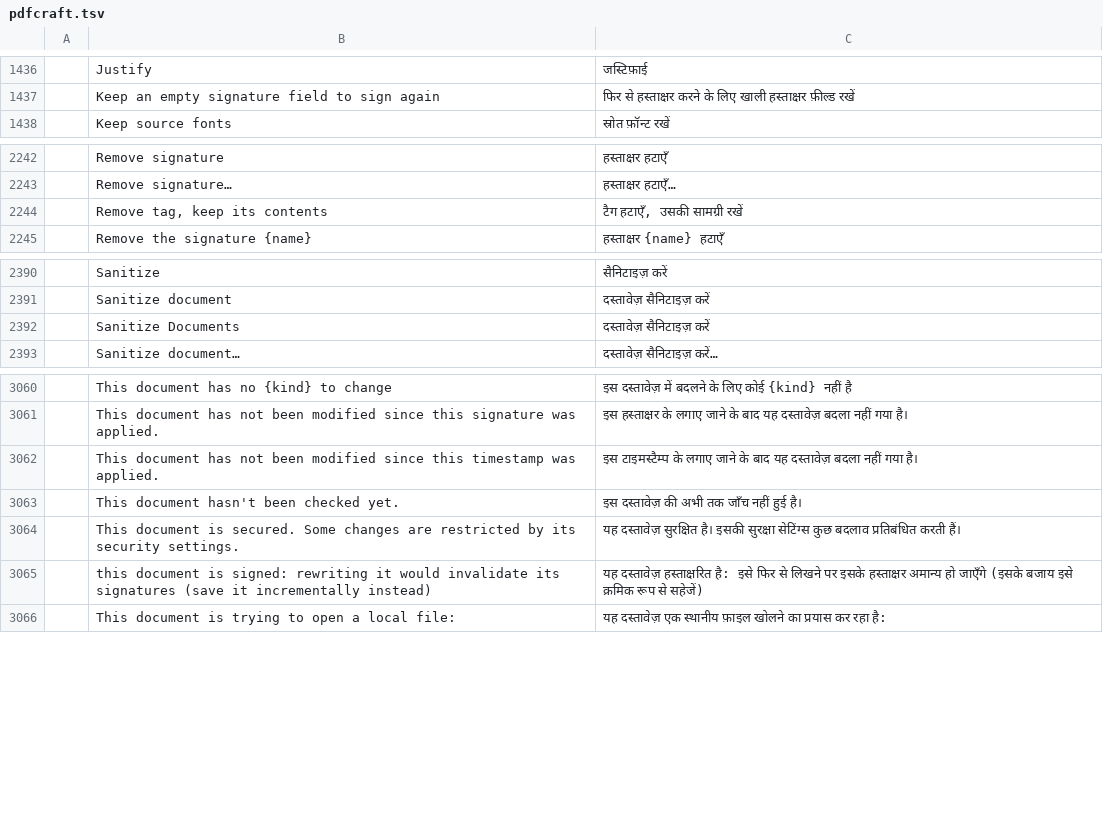
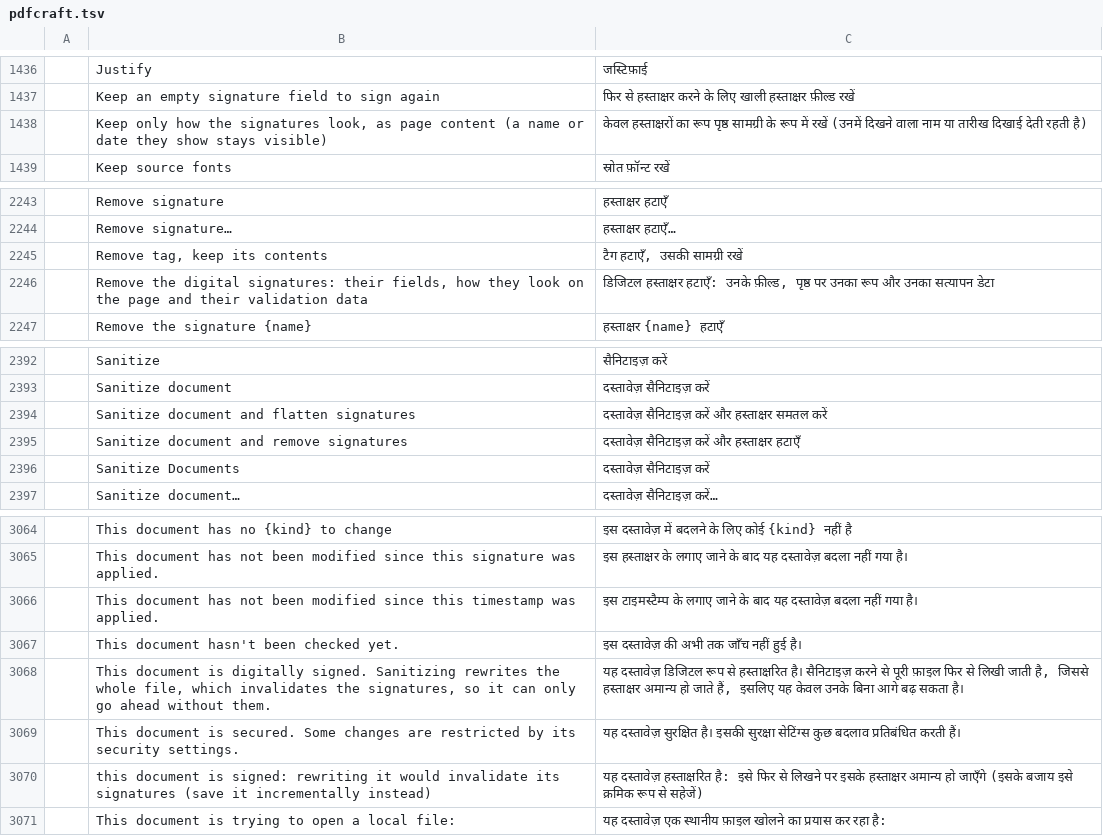
Before and after one commit to BBQ-MAN/craft-i18n, a TSV file: locales/hi/pdfcraft.tsv, drawn as a sheet; only a part is shown, gaps mark what is left out; the diff names each change by its address in the sheet, - before the commit and + after, or states it on an @@ line.

```diff
--- a/locales/hi/pdfcraft.tsv
+++ b/locales/hi/pdfcraft.tsv
+row 1438:  | Keep only how the signatures look, as page content (a name or date they show stays visible) | केवल हस्ताक्षरों का रूप पृष्ठ सामग्री के रूप में रखें (उनमें दिखने वाला नाम या तारीख दिखाई देती रहती है)
+row 2246:  | Remove the digital signatures: their fields, how they look on the page and their validation data | डिजिटल हस्ताक्षर हटाएँ: उनके फ़ील्ड, पृष्ठ पर उनका रूप और उनका सत्यापन डेटा
+row 2394:  | Sanitize document and flatten signatures | दस्तावेज़ सैनिटाइज़ करें और हस्ताक्षर समतल करें
+row 2395:  | Sanitize document and remove signatures | दस्तावेज़ सैनिटाइज़ करें और हस्ताक्षर हटाएँ
+row 3068:  | This document is digitally signed. Sanitizing rewrites the whole file, which invalidates the signatures, so it can only go ahead without them. | यह दस्तावेज़ डिजिटल रूप से हस्ताक्षरित है। सैनिटाइज़ करने से पूरी फ़ाइल फिर से लिखी जाती है, जिससे हस्ताक्षर अमान्य हो जाते हैं, इसलिए यह केवल उनके बिना आगे बढ़ सकता है।
```
Also changed, not shown: locales/el/pdfcraft.tsv, locales/kk/pdfcraft.tsv, 31 other files.
